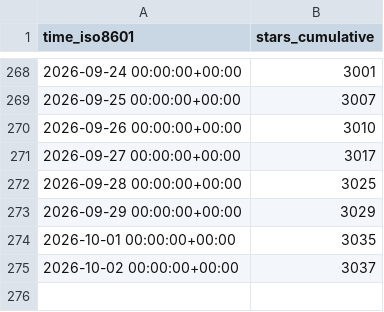
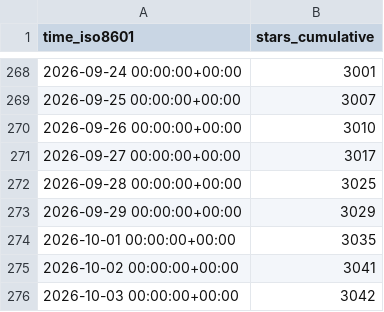
Before and after one commit to Minebuddy/bambuddy-filemanager, a CSV file: maziggy/bambuddy/ghrs-data/stargazers.csv, drawn as a sheet; only a part is shown, gaps mark what is left out.

```diff
--- a/maziggy/bambuddy/ghrs-data/stargazers.csv
+++ b/maziggy/bambuddy/ghrs-data/stargazers.csv
@@ -274,2 +274,3 @@ time_iso8601,stars_cumulative
 2026-10-01 00:00:00+00:00,3035
-2026-10-02 00:00:00+00:00,3037
+2026-10-02 00:00:00+00:00,3041
+2026-10-03 00:00:00+00:00,3042
```
Also changed, not shown: maziggy/bambuddy/ghrs-data/forks.csv.
